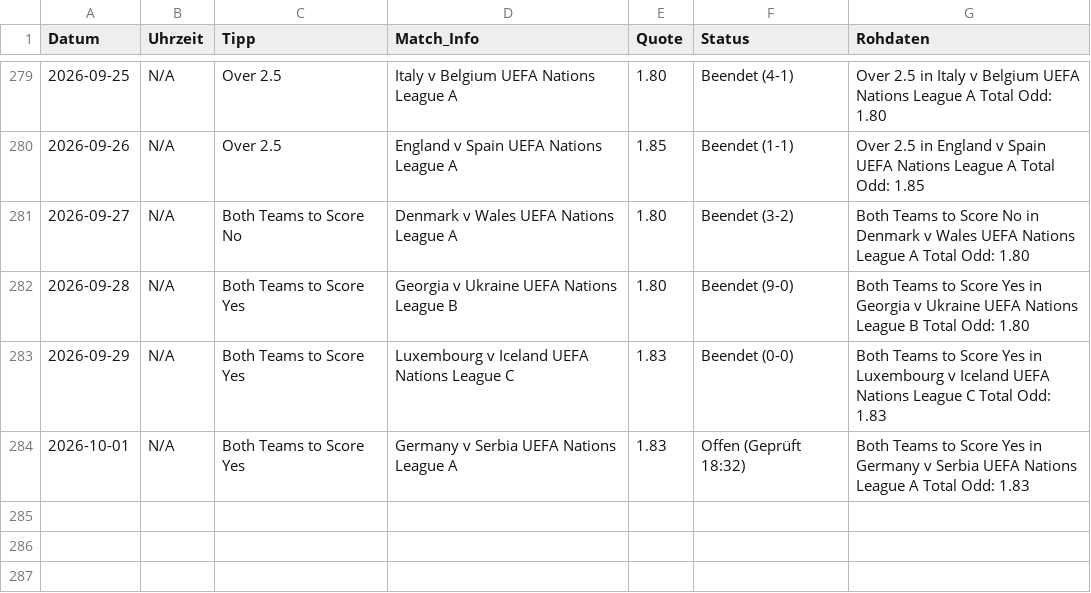
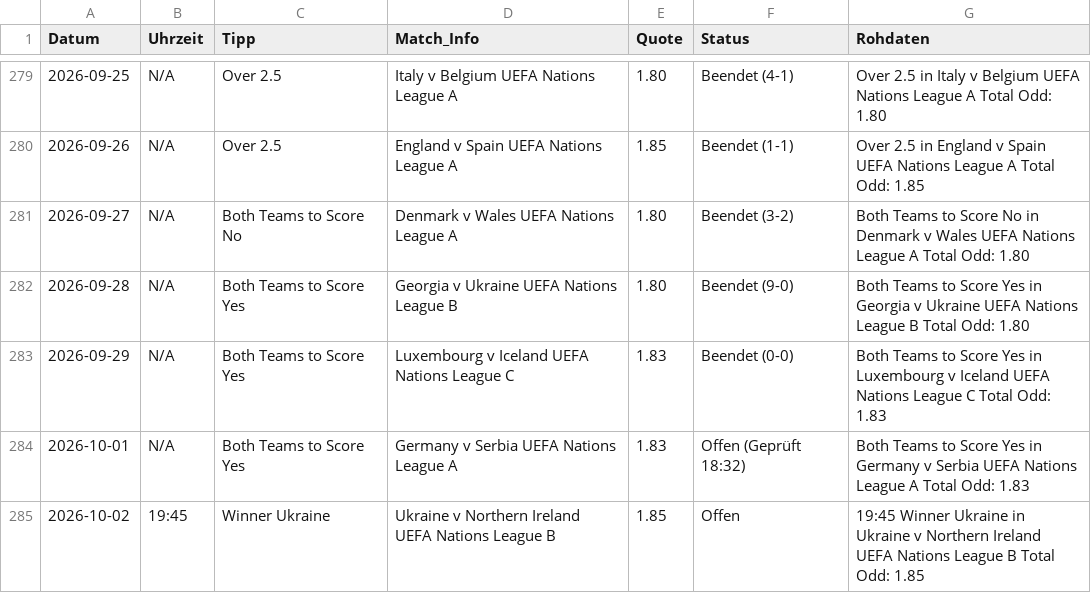
Before and after one commit to tim919646-lab/Scrap, a CSV file: meine_datenbank.csv, drawn as a sheet; only a part is shown, gaps mark what is left out; the diff names each change by its address in the sheet, - before the commit and + after, or states it on an @@ line.

Commit message:
Update: Fri Oct  2 14:24:53 UTC 2026

```diff
--- a/meine_datenbank.csv
+++ b/meine_datenbank.csv
+row 285: 2026-10-02 | 19:45 | Winner Ukraine | Ukraine v Northern Ireland UEFA Nations League B | 1.85 | Offen | 19:45 Winner Ukraine in Ukraine v Northern Ireland UEFA Nations League B Total Odd: 1.85
```
